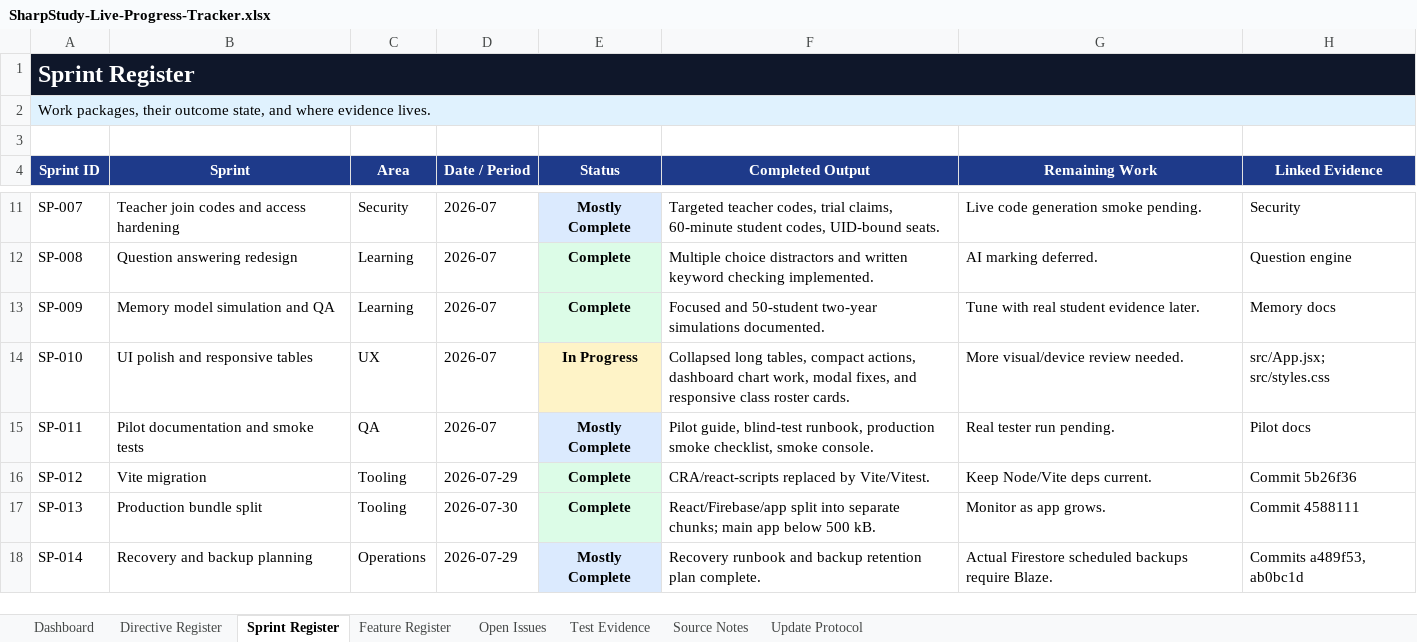
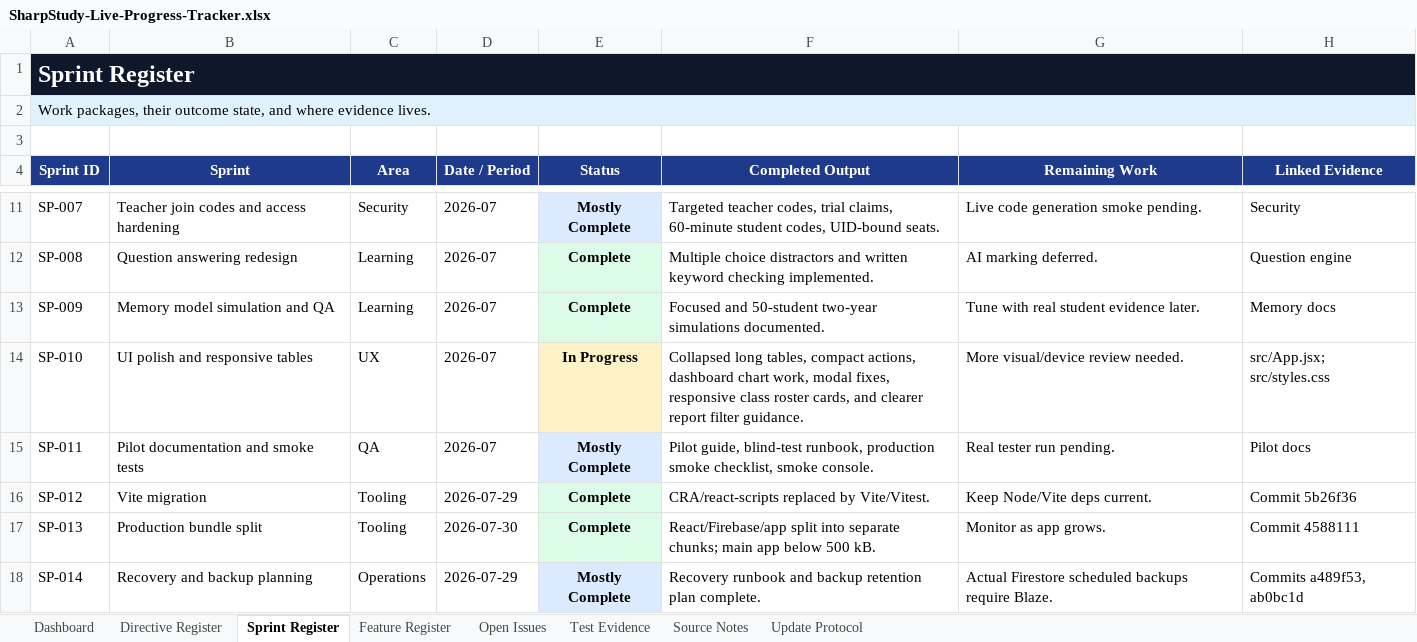
Before and after one commit to jonah297/DesignTechnologyA-level, an Excel workbook: outputs/live-progress-tracker/SharpStudy-Live-Progress-Tracker.xlsx, sheet Sprint Register, drawn as a sheet; only a part is shown, gaps mark what is left out; values as stored, in another font and other column widths than the file's, no borders; the diff names each change by its address in the sheet, - before the commit and + after, or states it on an @@ line.

Commit message:
Clarify report filters

```diff
--- a/outputs/live-progress-tracker/SharpStudy-Live-Progress-Tracker.xlsx (sheet Sprint Register)
+++ b/outputs/live-progress-tracker/SharpStudy-Live-Progress-Tracker.xlsx (sheet Sprint Register)
-F14 (Completed Output): …modal fixes, and responsive class roster cards.
+F14 (Completed Output): …modal fixes, responsive class roster cards, and clearer report filter guidance.
```
Also changed, not shown: sheet Open Issues, sheet Dashboard, sheet Feature Register, sheet Test Evidence, 6 other files.
